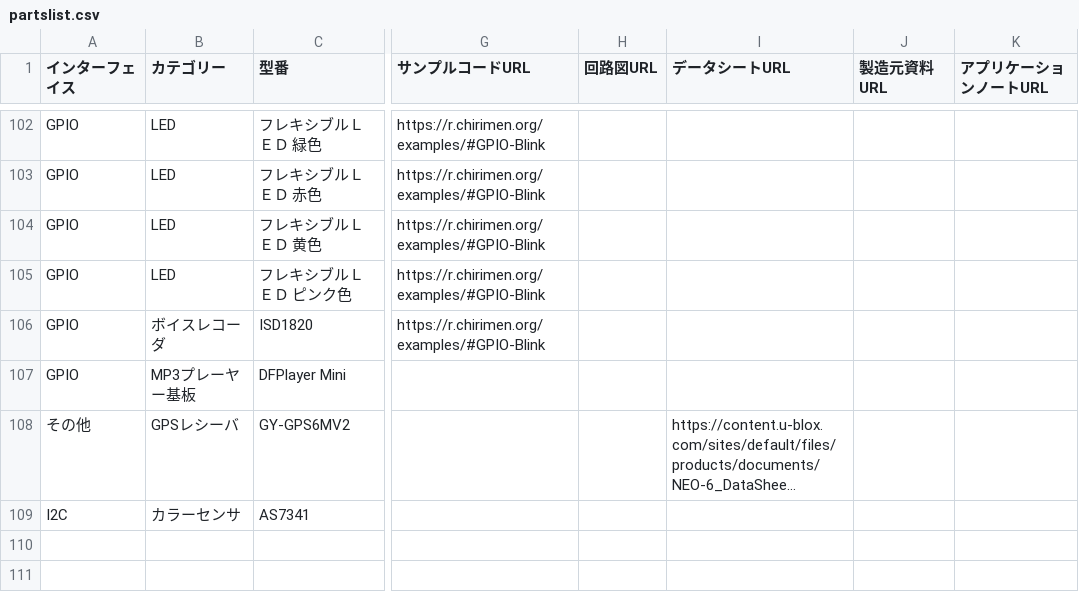
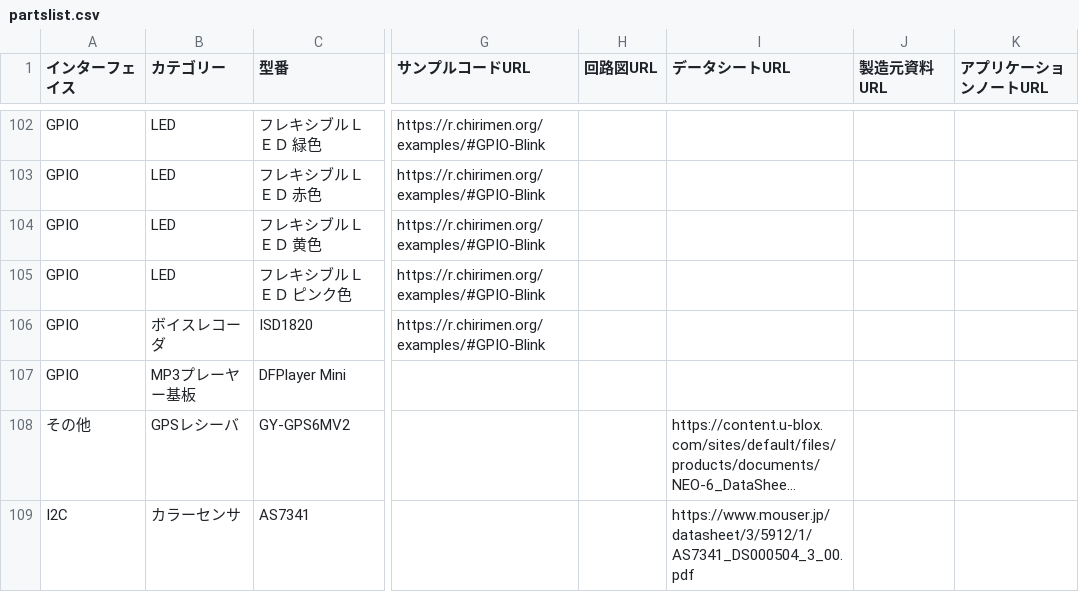
Before and after one commit to chirimen-oh/chirimen.org, a CSV file: _data/partslist.csv, drawn as a sheet; only a part is shown, gaps mark what is left out; long unchanged cells end in …; the diff names each change by its address in the sheet, - before the commit and + after, or states it on an @@ line.

Commit message:
docs: add as7341 datasheet URL to partslist

```diff
--- a/_data/partslist.csv
+++ b/_data/partslist.csv
-I109 (データシートURL): (empty)
+I109 (データシートURL): https://www.mouser.jp/datasheet/3/5912/1/AS7341_DS000504_3_00.pdf
```
